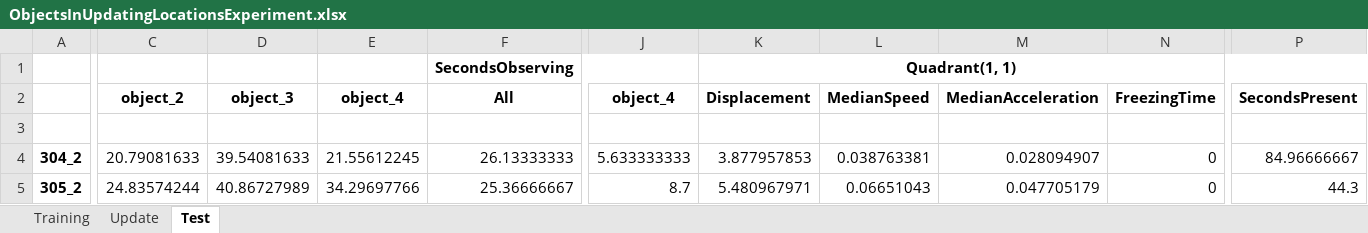
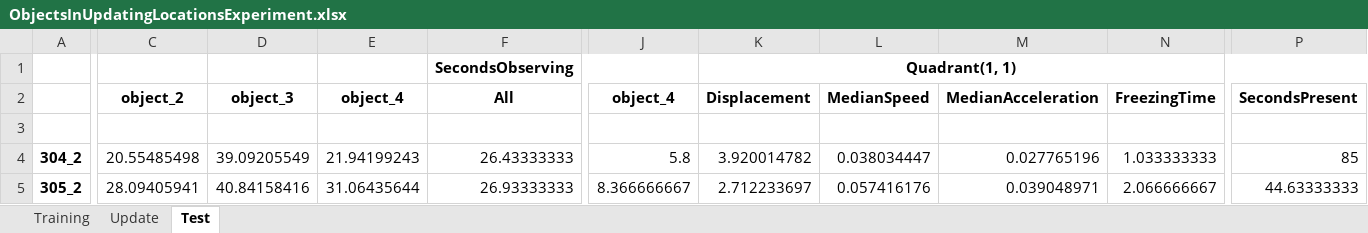
Before and after one commit to caniko/BiKiPy, an Excel workbook: examples/sequence/OUL/output/10_5/ObjectsInUpdatingLocationsExperiment.xlsx, sheet Test, drawn as a sheet; only a part is shown, gaps mark what is left out; values as stored, in another font and other column widths than the file's, no borders; the diff covers the shown part only; the diff names each change by its address in the sheet, - before the commit and + after, or states it on an @@ line.

```diff
--- a/examples/sequence/OUL/output/10_5/ObjectsInUpdatingLocationsExperiment.xlsx (sheet Test)
+++ b/examples/sequence/OUL/output/10_5/ObjectsInUpdatingLocationsExperiment.xlsx (sheet Test)
-C4: 20.79081633
+C4: 20.55485498
-D4: 39.54081633
+D4: 39.09205549
-E4: 21.55612245
+E4: 21.94199243
-F4: 26.13333333
+F4: 26.43333333
-J4: 5.633333333
+J4: 5.8
-K4: 3.877957853
+K4: 3.920014782
-L4: 0.038763381
+L4: 0.038034447
-M4: 0.028094907
+M4: 0.027765196
-N4: 0
+N4: 1.033333333
-P4: 84.96666667
+P4: 85
-C5: 24.83574244
+C5: 28.09405941
-D5: 40.86727989
+D5: 40.84158416
-E5: 34.29697766
+E5: 31.06435644
-F5: 25.36666667
+F5: 26.93333333
-J5: 8.7
+J5: 8.366666667
-K5: 5.480967971
+K5: 2.712233697
-L5: 0.06651043
+L5: 0.057416176
-M5: 0.047705179
+M5: 0.039048971
-N5: 0
+N5: 2.066666667
-P5: 44.3
+P5: 44.63333333
```
Also changed, not shown: 647 edited cells elsewhere in this sheet, sheet Training, sheet Update, examples/sequence/OUL/output/10_10/ObjectsInUpdatingLocationsExperiment.xlsx, 3 other files.
